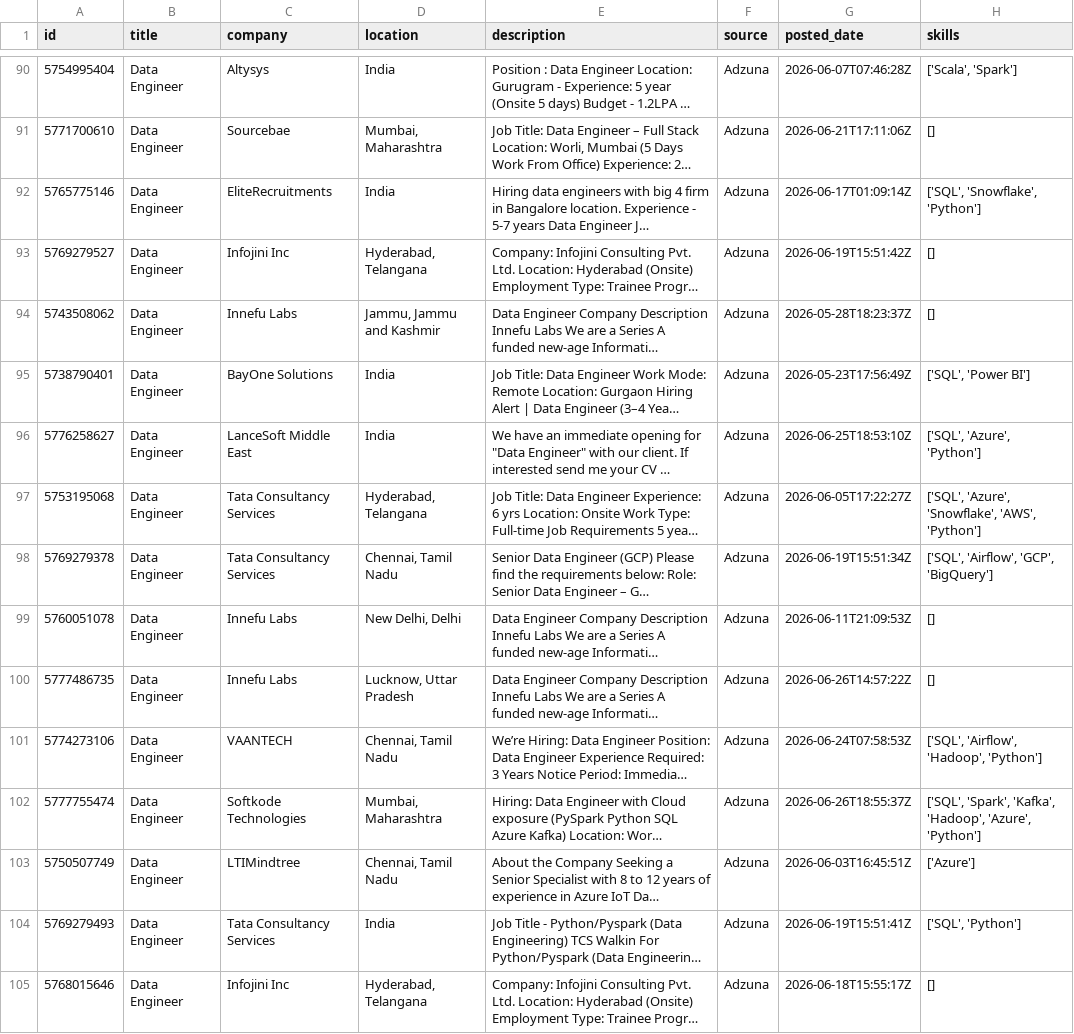
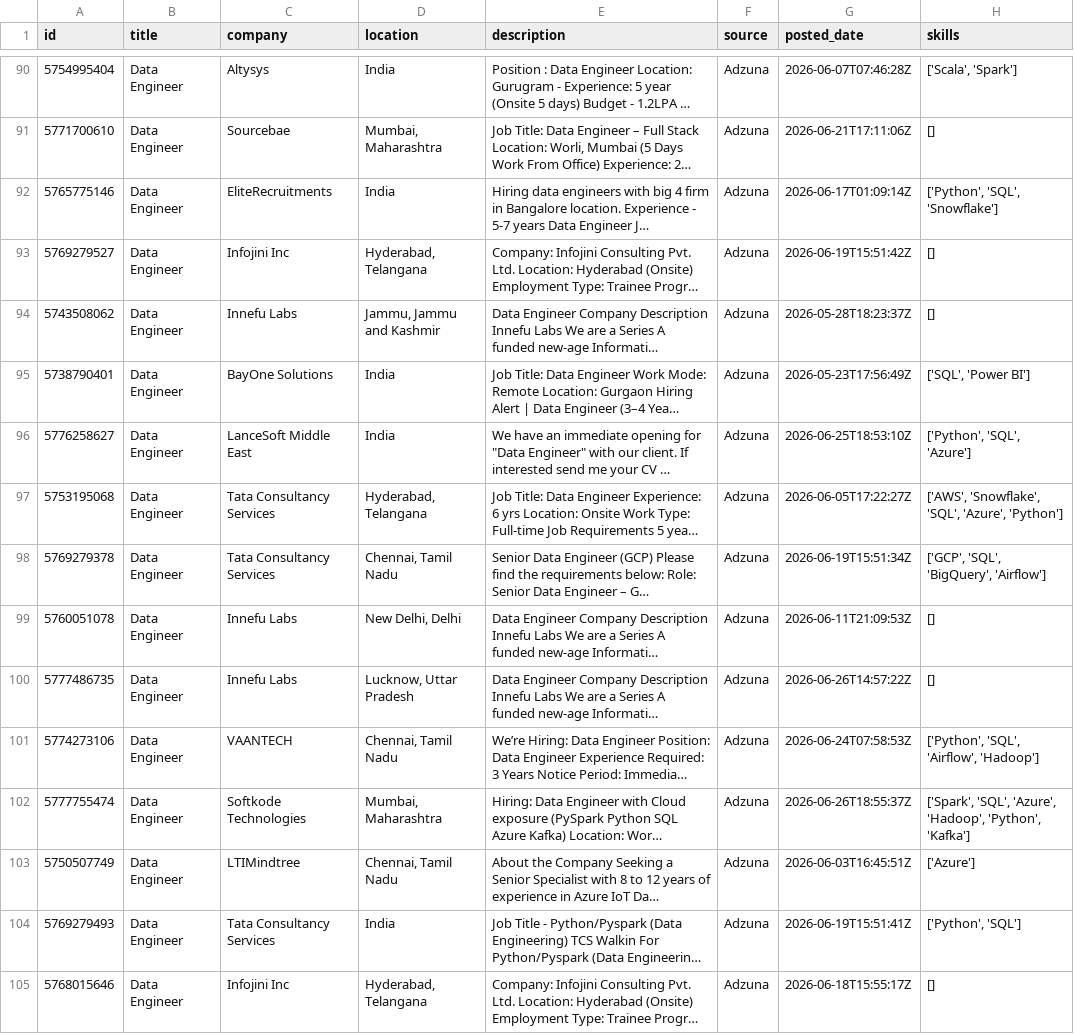
Before and after one commit to ShivaniEzhil/SkillTrend, a CSV file: data/processed/processed_jobs.csv, drawn as a sheet; only a part is shown, gaps mark what is left out; long unchanged cells end in …; the diff covers the shown part only; the diff names each change by its address in the sheet, - before the commit and + after, or states it on an @@ line.

```diff
--- a/data/processed/processed_jobs.csv
+++ b/data/processed/processed_jobs.csv
-H92 (skills): ['SQL', 'Snowflake', 'Python']
+H92 (skills): ['Python', 'SQL', 'Snowflake']
-H96 (skills): ['SQL', 'Azure', 'Python']
+H96 (skills): ['Python', 'SQL', 'Azure']
-H97 (skills): ['SQL', 'Azure', 'Snowflake', 'AWS', 'Python']
+H97 (skills): ['AWS', 'Snowflake', 'SQL', 'Azure', 'Python']
-H98 (skills): ['SQL', 'Airflow', 'GCP', 'BigQuery']
+H98 (skills): ['GCP', 'SQL', 'BigQuery', 'Airflow']
-H101 (skills): ['SQL', 'Airflow', 'Hadoop', 'Python']
+H101 (skills): ['Python', 'SQL', 'Airflow', 'Hadoop']
-H102 (skills): ['SQL', 'Spark', 'Kafka', 'Hadoop', 'Azure', 'Python']
+H102 (skills): ['Spark', 'SQL', 'Azure', 'Hadoop', 'Python', 'Kafka']
-H104 (skills): ['SQL', 'Python']
+H104 (skills): ['Python', 'SQL']
```
Also changed, not shown: 1 added row, 1 moved row and 50 edited cells elsewhere in this file, 1 other file.
